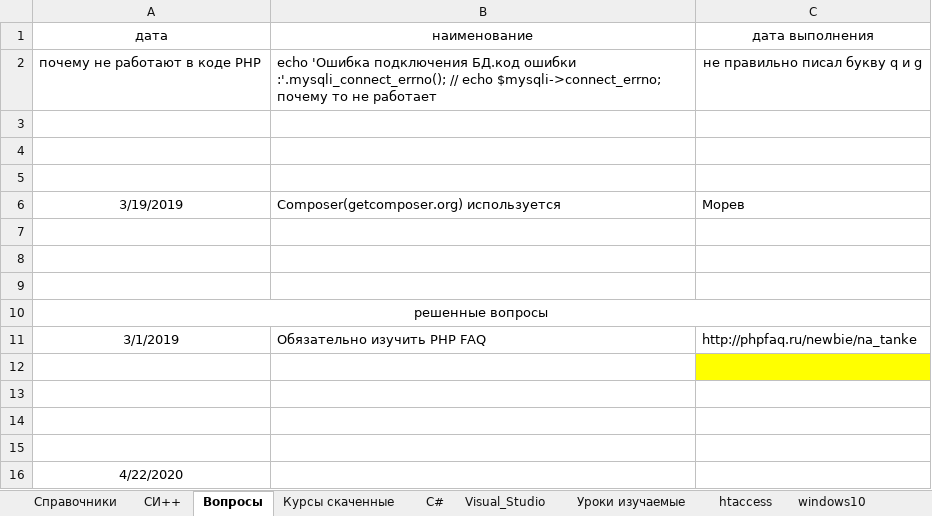
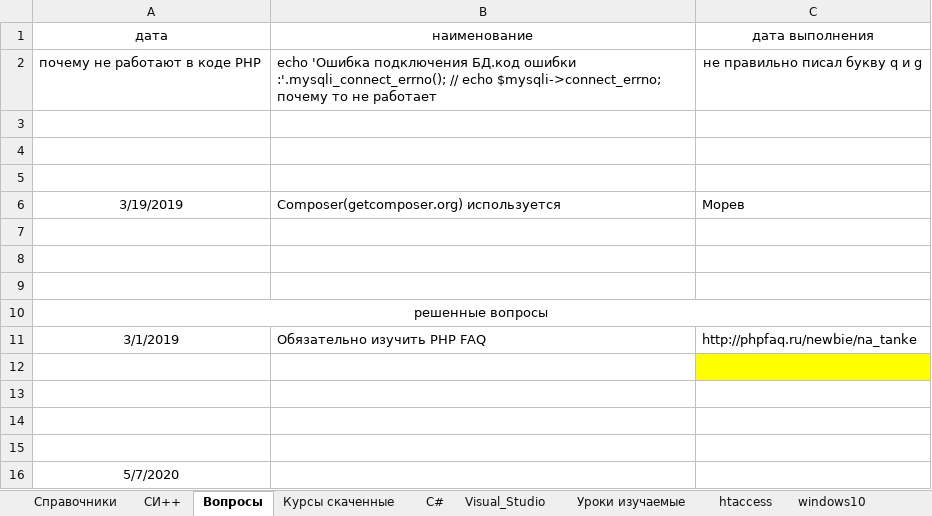
Before and after one commit to John057/domains_documents, an Excel workbook: языки программирования.xlsx, sheet Вопросы, drawn as a sheet; values as stored, in another font and other column widths than the file's, no borders; the diff names each change by its address in the sheet, - before the commit and + after, or states it on an @@ line.

```diff
--- a/языки программирования.xlsx (sheet Вопросы)
+++ b/языки программирования.xlsx (sheet Вопросы)
-A16: 4/22/2020
+A16: 5/7/2020
```
Also changed, not shown: sheet Уроки изучаемые, sheet Visual_Studio, sheet рекомендации, 1 other file.
